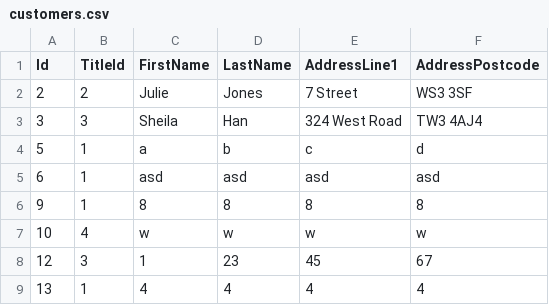
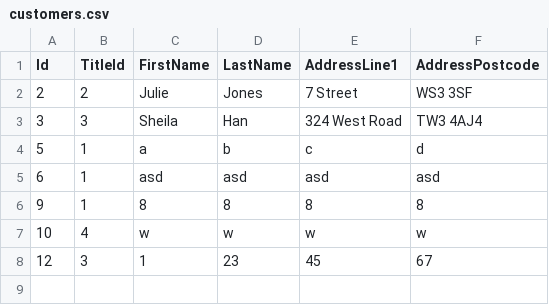
Before and after one commit to twarsop/sql-injection-attack-demo, a CSV file: datalayer/datalayer/data/customers.csv, drawn as a sheet.

Commit message:
commiting changs to data file

```diff
--- a/datalayer/datalayer/data/customers.csv
+++ b/datalayer/datalayer/data/customers.csv
@@ -8,2 +8 @@ Id,TitleId,FirstName,LastName,AddressLine1,AddressPostcode
 12,3,1,23,45,67
-13,1,4,4,4,4
```
Also changed, not shown: 1 other file.
